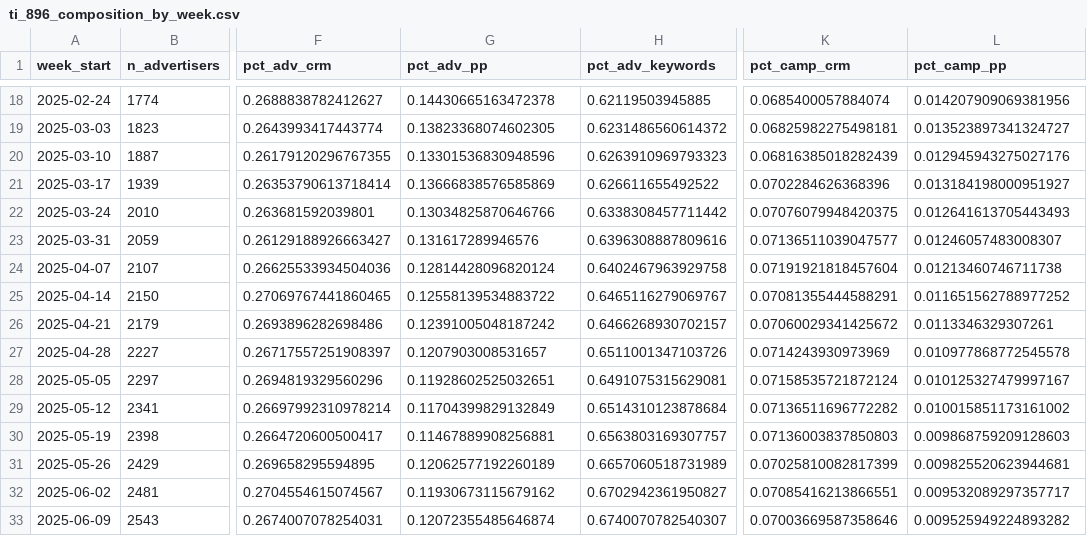
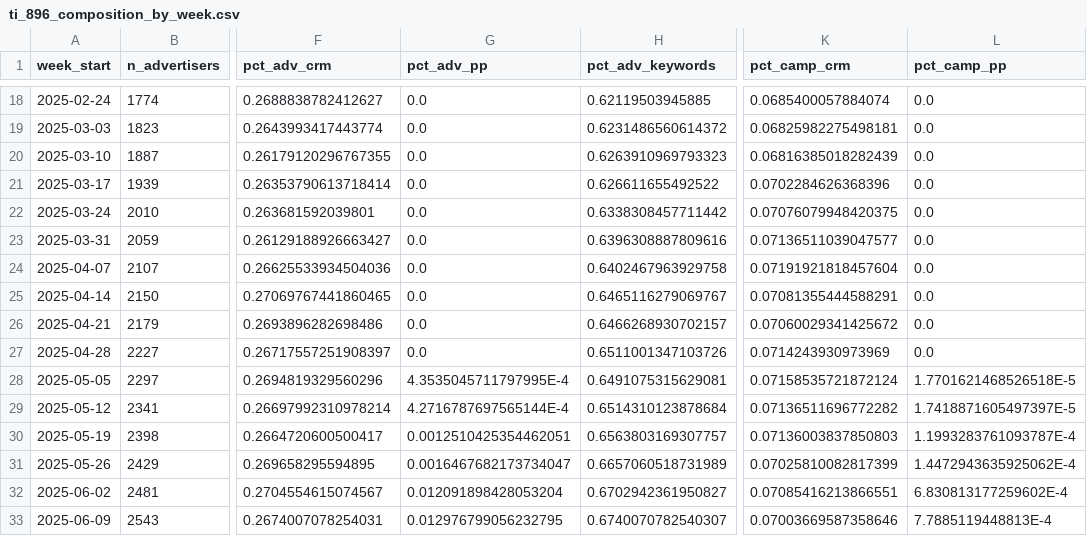
Before and after one commit to mdunn-mntn/malachi-workspace, a CSV file: tickets/ti_896_audience_composition_2025_drop/outputs/ti_896_composition_by_week.csv, drawn as a sheet; only a part is shown, gaps mark what is left out; the diff covers the shown part only; the diff names each change by its address in the sheet, - before the commit and + after, or states it on an @@ line.

```diff
--- a/tickets/ti_896_audience_composition_2025_drop/outputs/ti_896_composition_by_week.csv
+++ b/tickets/ti_896_audience_composition_2025_drop/outputs/ti_896_composition_by_week.csv
-G18 (pct_adv_pp): 0.14430665163472378
+G18 (pct_adv_pp): 0.0
-L18 (pct_camp_pp): 0.014207909069381956
+L18 (pct_camp_pp): 0.0
-G19 (pct_adv_pp): 0.13823368074602305
+G19 (pct_adv_pp): 0.0
-L19 (pct_camp_pp): 0.013523897341324727
+L19 (pct_camp_pp): 0.0
-G20 (pct_adv_pp): 0.13301536830948596
+G20 (pct_adv_pp): 0.0
-L20 (pct_camp_pp): 0.012945943275027176
+L20 (pct_camp_pp): 0.0
-G21 (pct_adv_pp): 0.13666838576585869
+G21 (pct_adv_pp): 0.0
-L21 (pct_camp_pp): 0.013184198000951927
+L21 (pct_camp_pp): 0.0
-G22 (pct_adv_pp): 0.13034825870646766
+G22 (pct_adv_pp): 0.0
-L22 (pct_camp_pp): 0.012641613705443493
+L22 (pct_camp_pp): 0.0
-G23 (pct_adv_pp): 0.131617289946576
+G23 (pct_adv_pp): 0.0
-L23 (pct_camp_pp): 0.01246057483008307
+L23 (pct_camp_pp): 0.0
-G24 (pct_adv_pp): 0.12814428096820124
+G24 (pct_adv_pp): 0.0
-L24 (pct_camp_pp): 0.01213460746711738
+L24 (pct_camp_pp): 0.0
-G25 (pct_adv_pp): 0.12558139534883722
+G25 (pct_adv_pp): 0.0
-L25 (pct_camp_pp): 0.011651562788977252
+L25 (pct_camp_pp): 0.0
-G26 (pct_adv_pp): 0.12391005048187242
+G26 (pct_adv_pp): 0.0
-L26 (pct_camp_pp): 0.0113346329307261
+L26 (pct_camp_pp): 0.0
-G27 (pct_adv_pp): 0.1207903008531657
+G27 (pct_adv_pp): 0.0
-L27 (pct_camp_pp): 0.010977868772545578
+L27 (pct_camp_pp): 0.0
-G28 (pct_adv_pp): 0.11928602525032651
+G28 (pct_adv_pp): 4.3535045711797995E-4
-L28 (pct_camp_pp): 0.010125327479997167
+L28 (pct_camp_pp): 1.7701621468526518E-5
-G29 (pct_adv_pp): 0.11704399829132849
+G29 (pct_adv_pp): 4.2716787697565144E-4
-L29 (pct_camp_pp): 0.010015851173161002
+L29 (pct_camp_pp): 1.7418871605497397E-5
-G30 (pct_adv_pp): 0.11467889908256881
+G30 (pct_adv_pp): 0.0012510425354462051
-L30 (pct_camp_pp): 0.009868759209128603
+L30 (pct_camp_pp): 1.1993283761093787E-4
-G31 (pct_adv_pp): 0.12062577192260189
+G31 (pct_adv_pp): 0.0016467682173734047
-L31 (pct_camp_pp): 0.009825520623944681
+L31 (pct_camp_pp): 1.4472943635925062E-4
-G32 (pct_adv_pp): 0.11930673115679162
+G32 (pct_adv_pp): 0.012091898428053204
-L32 (pct_camp_pp): 0.009532089297357717
+L32 (pct_camp_pp): 6.830813177259602E-4
-G33 (pct_adv_pp): 0.12072355485646874
+G33 (pct_adv_pp): 0.012976799056232795
-L33 (pct_camp_pp): 0.009525949224893282
+L33 (pct_camp_pp): 7.7885119448813E-4
```
Also changed, not shown: 146 edited cells elsewhere in this file, 8 other files.
